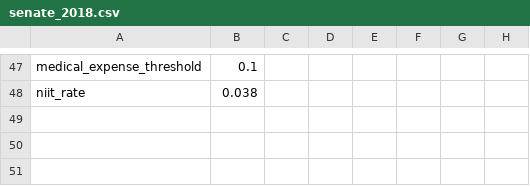
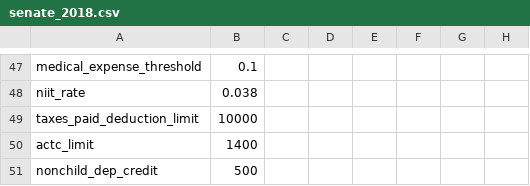
Before and after one commit to aelsibaie/taxsim, a CSV file: params/senate_2018.csv, drawn as a sheet; only a part is shown, gaps mark what is left out.

```diff
--- a/params/senate_2018.csv
+++ b/params/senate_2018.csv
@@ -48 +48,4 @@ medical_expense_threshold,0.1,,,,,,
 niit_rate,0.038,,,,,,
+taxes_paid_deduction_limit,10000,,,,,,
+actc_limit,1400,,,,,,
+nonchild_dep_credit,500,,,,,,
```
Also changed, not shown: results/senate_2018_results.csv, 2 other files.
